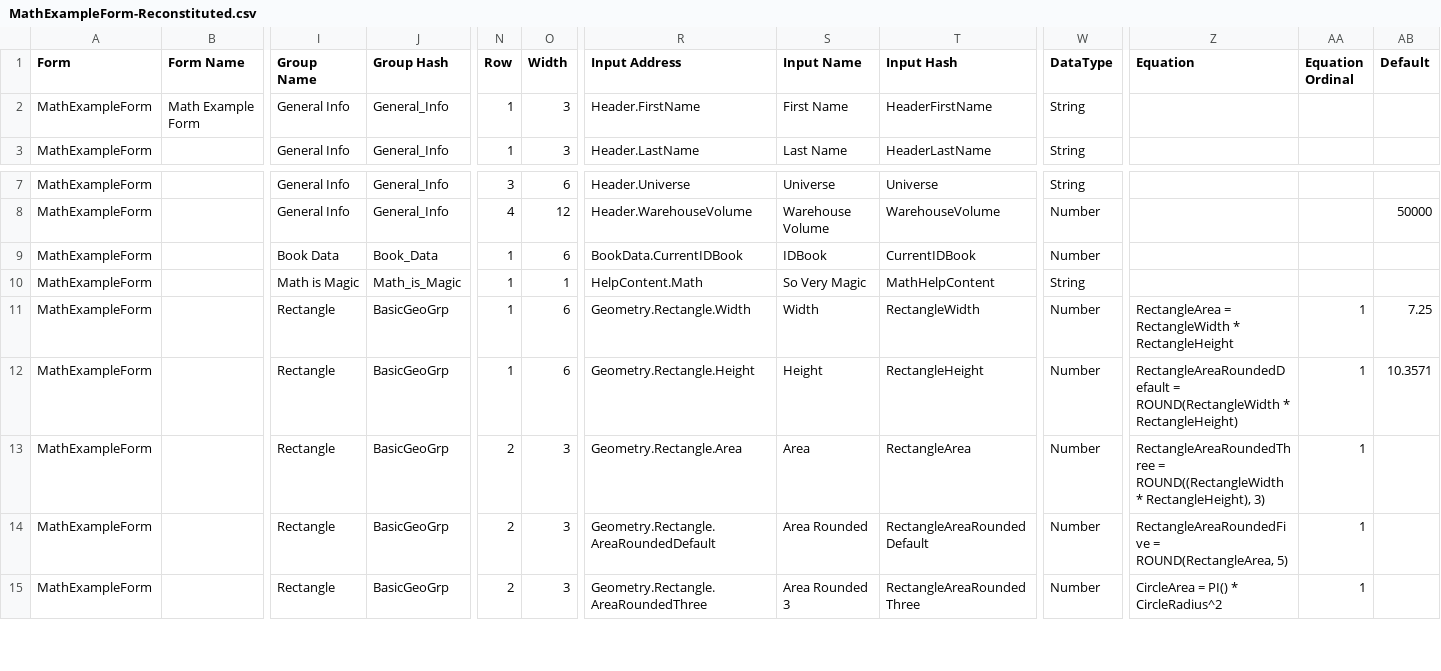
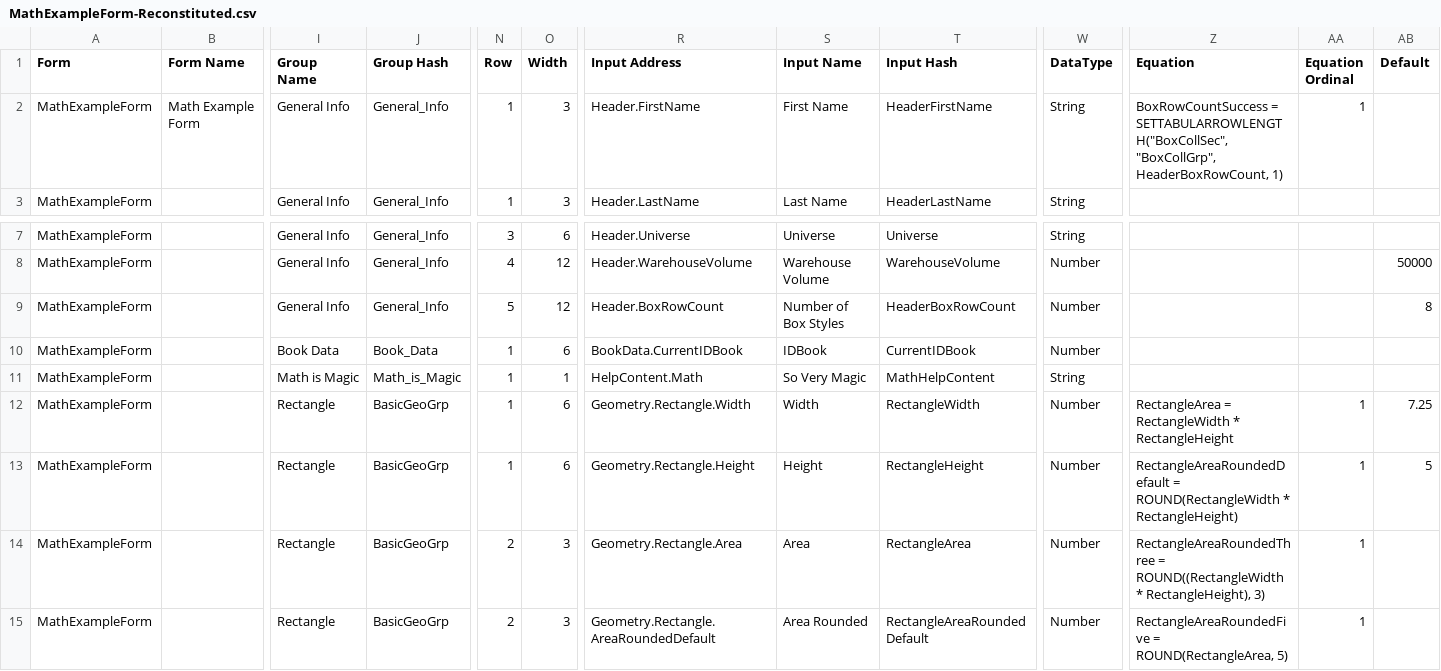
Before and after one commit to stevenvelozo/pict-section-form, a CSV file: debug/data/MathExampleForm-Reconstituted.csv, drawn as a sheet; only a part is shown, gaps mark what is left out; the shorter side is filled out with more unchanged rows; addresses are those after the commit; rows hold the shown columns only; the diff names each change by its address in the sheet, - before the commit and + after, or states it on an @@ line.

Commit message:
Added SETTABULARROWLENGTH to the solvers

```diff
--- a/debug/data/MathExampleForm-Reconstituted.csv
+++ b/debug/data/MathExampleForm-Reconstituted.csv
-Z2 (Equation): (empty)
+Z2 (Equation): BoxRowCountSuccess = SETTABULARROWLENGTH("BoxCollSec", "BoxCollGrp", HeaderBoxRowCount, 1)
-AA2 (Equation Ordinal): (empty)
+AA2 (Equation Ordinal): 1
+row 9: MathExampleForm |  | General Info | General_Info | 5 | 12 | Header.BoxRowCount | Number of Box Styles | HeaderBoxRowCount | Number |  |  | 8
-AB13 (Default): 10.3571
+AB13 (Default): 5
```
Also changed, not shown: debug/TabularManifestCSV.csv, 6 other files.
